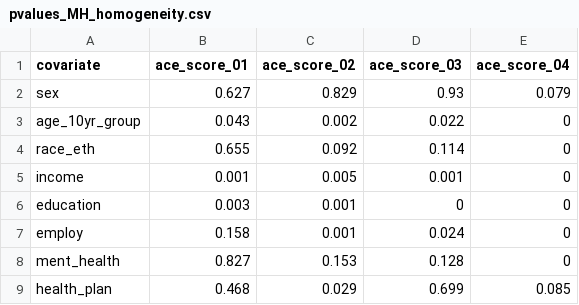
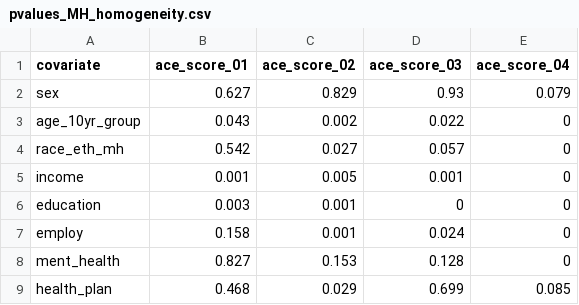
Before and after one commit to oschultes/epi514_ace, a CSV file: pvalues_MH_homogeneity.csv, drawn as a sheet; removed rows and columns are numbered as before the commit, all else as after; the diff names each change by its address in the sheet, - before the commit and + after, or states it on an @@ line.

```diff
--- a/pvalues_MH_homogeneity.csv
+++ b/pvalues_MH_homogeneity.csv
-row 4: race_eth | 0.655 | 0.092 | 0.114 | 0
+row 4: race_eth_mh | 0.542 | 0.027 | 0.057 | 0
```
Also changed, not shown: 4 other files.
